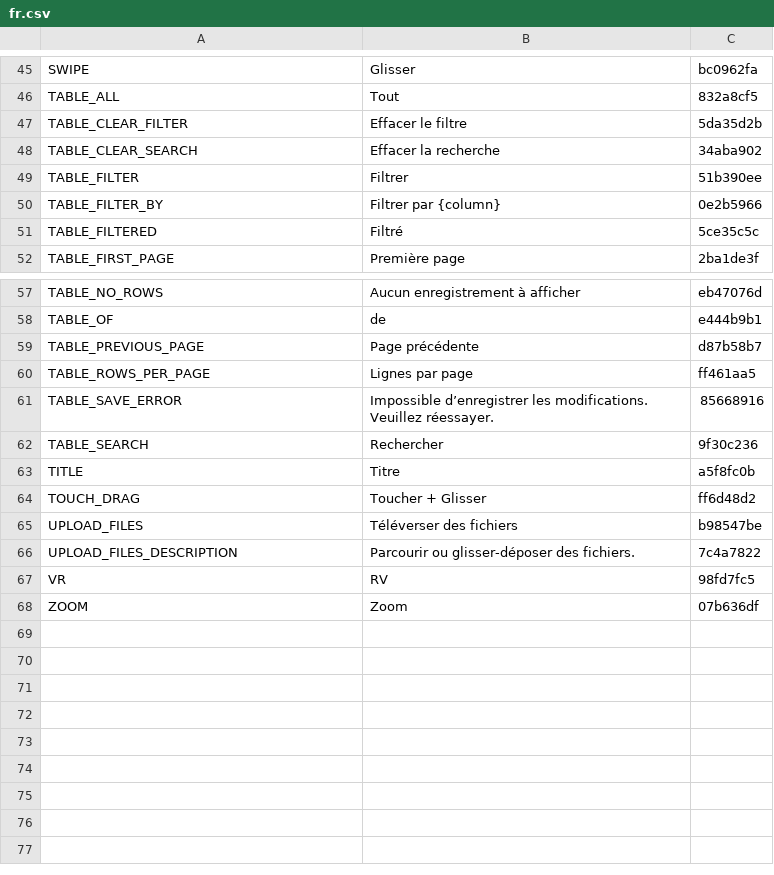
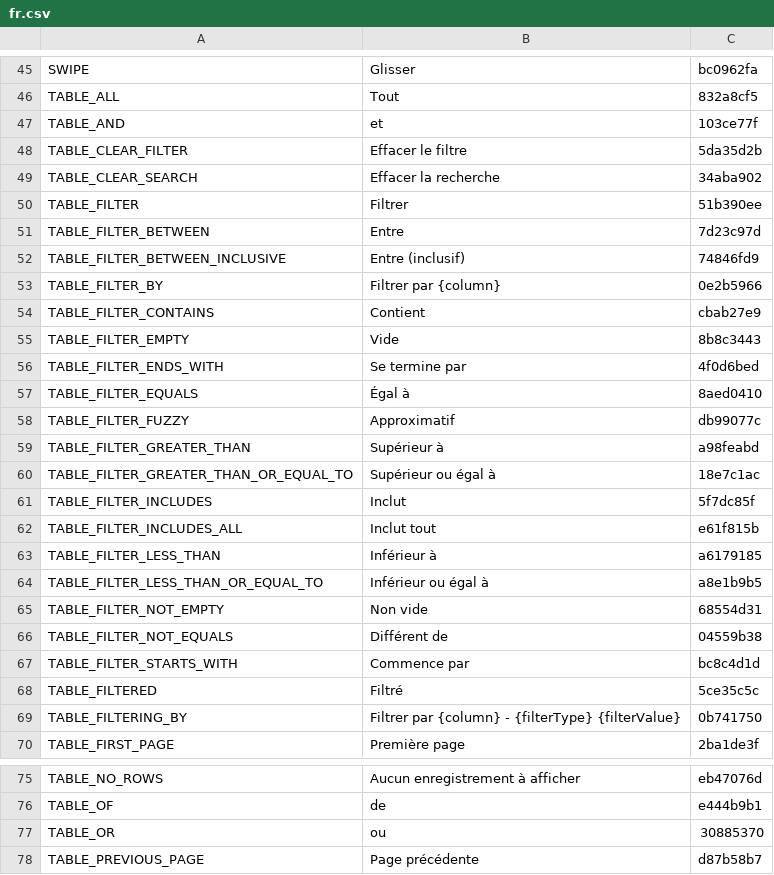
Before and after one commit to terraware/web-components, a CSV file: src/strings/csv/fr.csv, drawn as a sheet; only a part is shown, gaps mark what is left out; the shorter side is filled out with more unchanged rows; the diff names each change by its address in the sheet, - before the commit and + after, or states it on an @@ line.

```diff
--- a/src/strings/csv/fr.csv
+++ b/src/strings/csv/fr.csv
+row 47: TABLE_AND | et | 103ce77f
+row 51: TABLE_FILTER_BETWEEN | Entre | 7d23c97d
+row 52: TABLE_FILTER_BETWEEN_INCLUSIVE | Entre (inclusif) | 74846fd9
+row 54: TABLE_FILTER_CONTAINS | Contient | cbab27e9
+row 55: TABLE_FILTER_EMPTY | Vide | 8b8c3443
+row 56: TABLE_FILTER_ENDS_WITH | Se termine par | 4f0d6bed
+row 57: TABLE_FILTER_EQUALS | Égal à | 8aed0410
+row 58: TABLE_FILTER_FUZZY | Approximatif | db99077c
+row 59: TABLE_FILTER_GREATER_THAN | Supérieur à | a98feabd
+row 60: TABLE_FILTER_GREATER_THAN_OR_EQUAL_TO | Supérieur ou égal à | 18e7c1ac
+row 61: TABLE_FILTER_INCLUDES | Inclut | 5f7dc85f
+row 62: TABLE_FILTER_INCLUDES_ALL | Inclut tout | e61f815b
+row 63: TABLE_FILTER_LESS_THAN | Inférieur à | a6179185
+row 64: TABLE_FILTER_LESS_THAN_OR_EQUAL_TO | Inférieur ou égal à | a8e1b9b5
+row 65: TABLE_FILTER_NOT_EMPTY | Non vide | 68554d31
+row 66: TABLE_FILTER_NOT_EQUALS | Différent de | 04559b38
+row 67: TABLE_FILTER_STARTS_WITH | Commence par | bc8c4d1d
+row 69: TABLE_FILTERING_BY | Filtrer par {column} - {filterType} {filterValue} | 0b741750
+row 77: TABLE_OR | ou | 30885370
```
Also changed, not shown: src/strings/csv/en.csv, src/strings/csv/es.csv, 6 other files.
